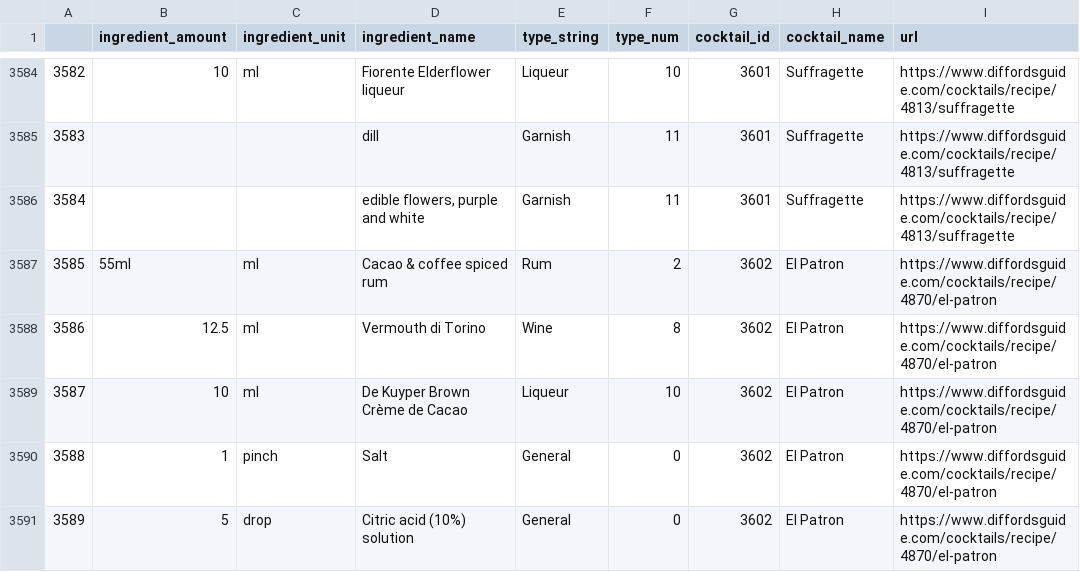
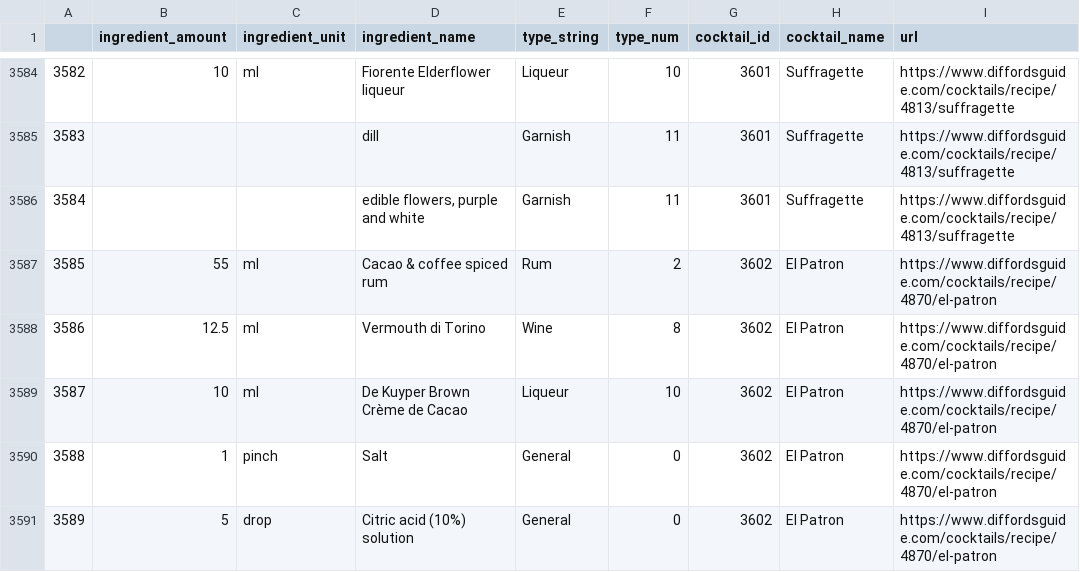
Before and after one commit to jhyun3315/masida, a CSV file: data/diffords_cocktail_ingredient.csv, drawn as a sheet; only a part is shown, gaps mark what is left out; the diff covers the shown part only.

```diff
--- a/data/diffords_cocktail_ingredient.csv
+++ b/data/diffords_cocktail_ingredient.csv
@@ -3586,3 +3586,3 @@
 3584,,,"edible flowers, purple and white",Garnish,11,3601,Suffragette,https://www.diffordsguide.com/cocktails/recipe/4813/suffragette
-3585,55ml,ml,Cacao & coffee spiced rum,Rum,2,3602,El Patron,https://www.diffordsguide.com/cocktails/recipe/4870/el-patron
+3585,55,ml,Cacao & coffee spiced rum,Rum,2,3602,El Patron,https://www.diffordsguide.com/cocktails/recipe/4870/el-patron
 3586,12.5,ml,Vermouth di Torino,Wine,8,3602,El Patron,https://www.diffordsguide.com/cocktails/recipe/4870/el-patron
```
Also changed, not shown: 13 edited cells elsewhere in this file, data/awesome_cocktail_ingredient.csv, data/kindred_cocktail_ingredient.csv, 2 other files.
